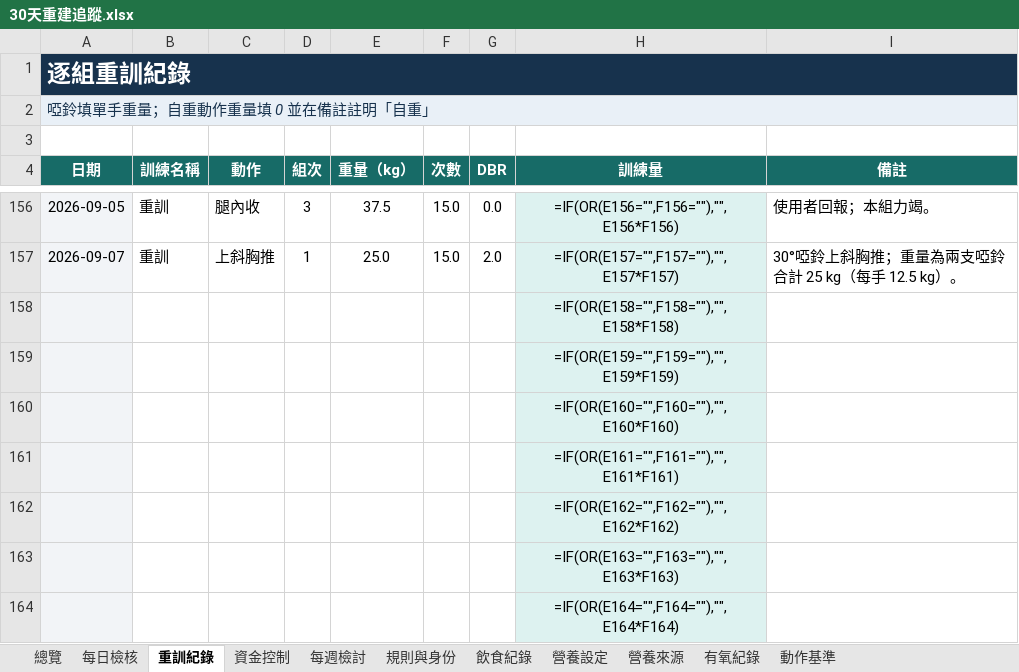
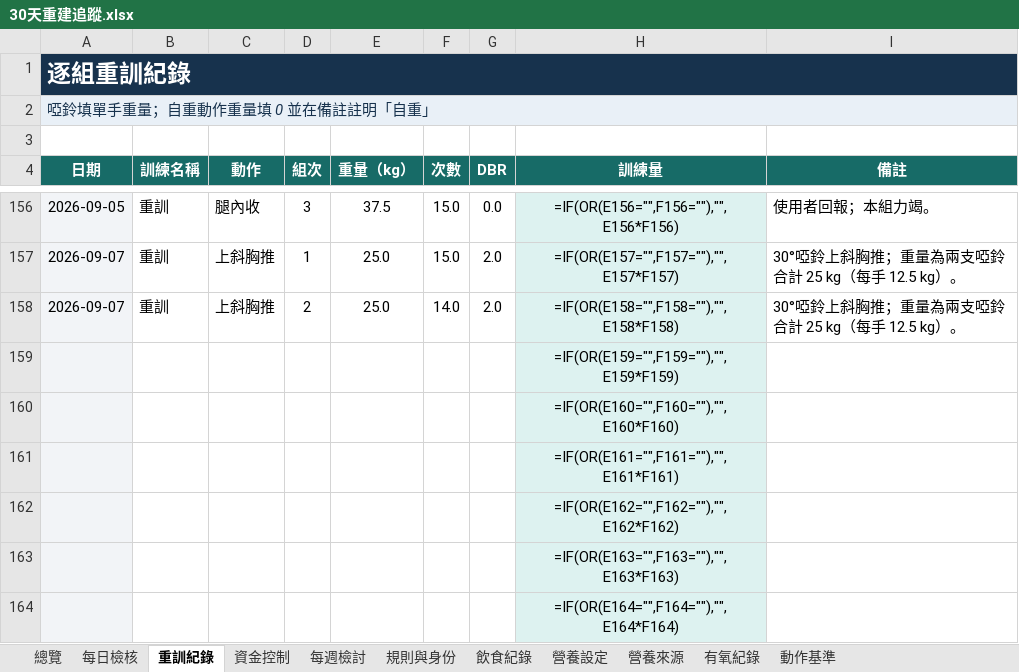
Before and after one commit to asadman1523/30-day-reset-tracker, an Excel workbook: 30天重建追蹤.xlsx, sheet 重訓紀錄, drawn as a sheet; only a part is shown, gaps mark what is left out; values as stored, in another font and other column widths than the file's, no borders; formulas without a stored value are shown as written; removed rows and columns are numbered as before the commit, all else as after; the diff names each change by its address in the sheet, - before the commit and + after, or states it on an @@ line.

```diff
--- a/30天重建追蹤.xlsx (sheet 重訓紀錄)
+++ b/30天重建追蹤.xlsx (sheet 重訓紀錄)
-row 158:  |  |  |  |  |  |  | =IF(OR(E158="",F158=""),"",E158*F158)
+row 158: 2026-09-07 | 重訓 | 上斜胸推 | 2 | 25.0 | 14.0 | 2.0 | =IF(OR(E158="",F158=""),"",E158*F158) | 30°啞鈴上斜胸推；重量為兩支啞鈴合計 25 kg（每手 12.5 kg）。
```
Also changed, not shown: sheet 動作基準, 3 other files.
